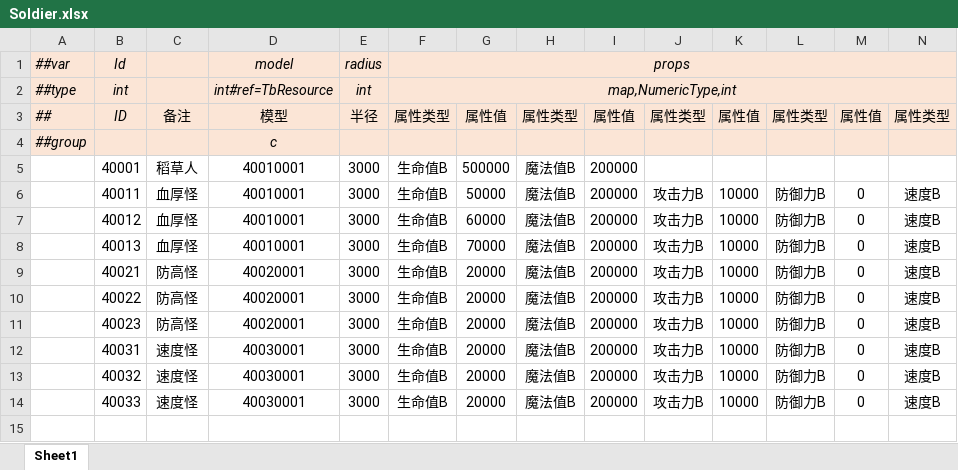
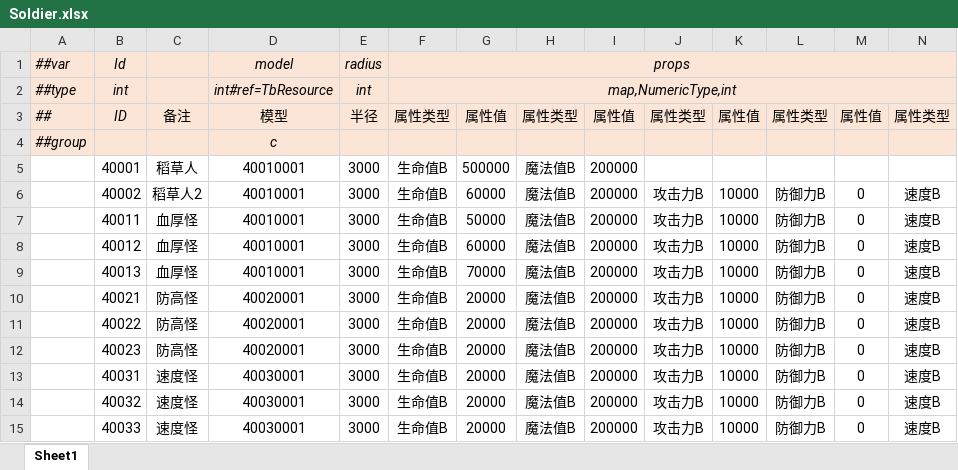
Before and after one commit to alsostone/com.stone.et8, an Excel workbook: Unity/Assets/Config/Excel/Datas/Unit/Soldier.xlsx, sheet Sheet1, drawn as a sheet; only a part is shown; values as stored, in another font and other column widths than the file's, no borders; rows hold the shown columns only; the diff names each change by its address in the sheet, - before the commit and + after, or states it on an @@ line.

```diff
--- a/Unity/Assets/Config/Excel/Datas/Unit/Soldier.xlsx (sheet Sheet1)
+++ b/Unity/Assets/Config/Excel/Datas/Unit/Soldier.xlsx (sheet Sheet1)
+row 6:  | 40002 | 稻草人2 | 40010001 | 3000 | 生命值B | 60000 | 魔法值B | 200000 | 攻击力B | 10000 | 防御力B | 0 | 速度B
```
Also changed, not shown: Unity/Assets/Config/Excel/Datas/Skill/Search.xlsx, Unity/Assets/Config/Excel/Datas/Skill/Skill.xlsx, 27 other files.
